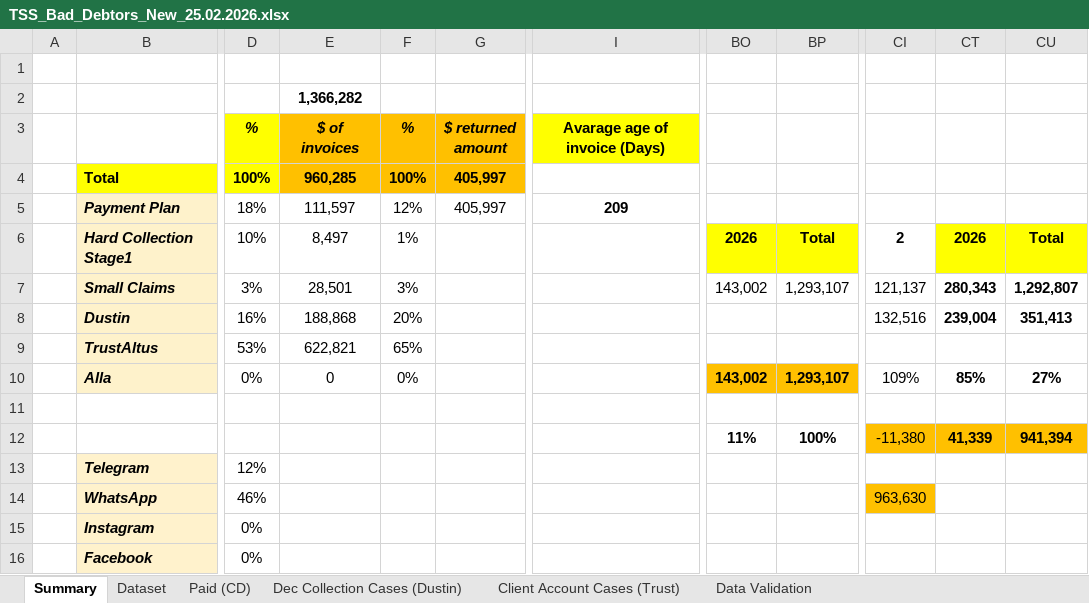
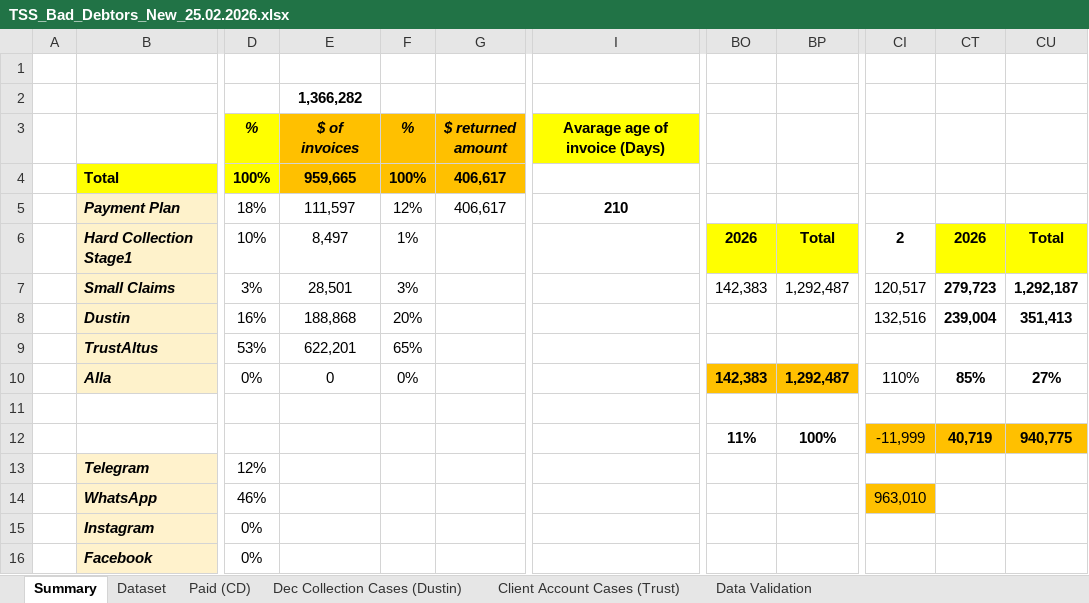
Before and after one commit to jamshid-tulaganov/zoho-collection-middleware, an Excel workbook: spreadsheets/TSS_Bad_Debtors_New_25.02.2026.xlsx, sheet Summary, drawn as a sheet; only a part is shown, gaps mark what is left out; values as stored, in another font and other column widths than the file's, no borders; charts and pictures not drawn; the diff names each change by its address in the sheet, - before the commit and + after, or states it on an @@ line.

```diff
--- a/spreadsheets/TSS_Bad_Debtors_New_25.02.2026.xlsx (sheet Summary)
+++ b/spreadsheets/TSS_Bad_Debtors_New_25.02.2026.xlsx (sheet Summary)
-E4: 960,285
+E4: 959,665
-G4:G5: 405,997
+G4:G5: 406,617
-I5: 209
+I5: 210
-BO7: 143,002
+BO7: 142,383
-BP7: 1,293,107
+BP7: 1,292,487
-CI7: 121,137
+CI7: 120,517
-CT7: 280,343
+CT7: 279,723
-CU7: 1,292,807
+CU7: 1,292,187
-E9: 622,821
+E9: 622,201
-BO10: 143,002
+BO10: 142,383
-BP10: 1,293,107
+BP10: 1,292,487
-CI10: 109%
+CI10: 110%
-CI12: -11,380
+CI12: -11,999
-CT12: 41,339
+CT12: 40,719
-CU12: 941,394
+CU12: 940,775
-CI14: 963,630
+CI14: 963,010
```
Also changed, not shown: sheet Dataset, sheet Paid (CD), sheet Dec Collection Cases (Dustin), hidden cells, 7 other files.
